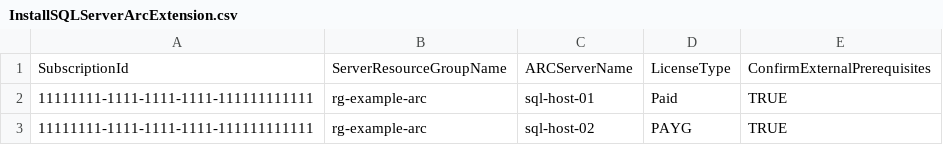
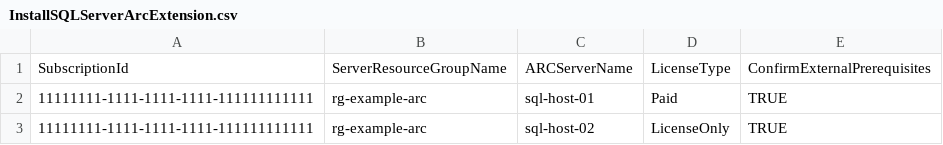
Before and after one commit to davde-ms/ESU-activation-with-ARC, a CSV file: samples/InstallSQLServerArcExtension.csv, drawn as a sheet.

```diff
--- a/samples/InstallSQLServerArcExtension.csv
+++ b/samples/InstallSQLServerArcExtension.csv
@@ -2,2 +2,2 @@ SubscriptionId,ServerResourceGroupName,ARCServerName,LicenseType,ConfirmExternal
 11111111-1111-1111-1111-111111111111,rg-example-arc,sql-host-01,Paid,TRUE
-11111111-1111-1111-1111-111111111111,rg-example-arc,sql-host-02,PAYG,TRUE
+11111111-1111-1111-1111-111111111111,rg-example-arc,sql-host-02,LicenseOnly,TRUE
```
Also changed, not shown: 6 other files.
